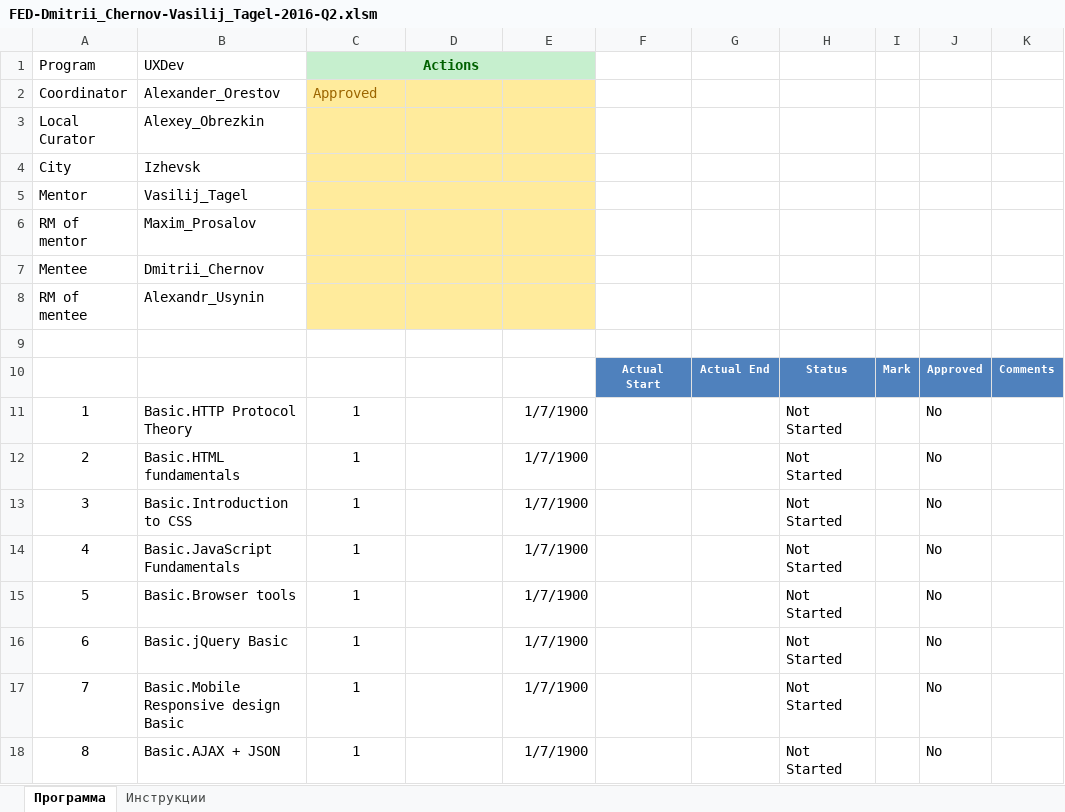
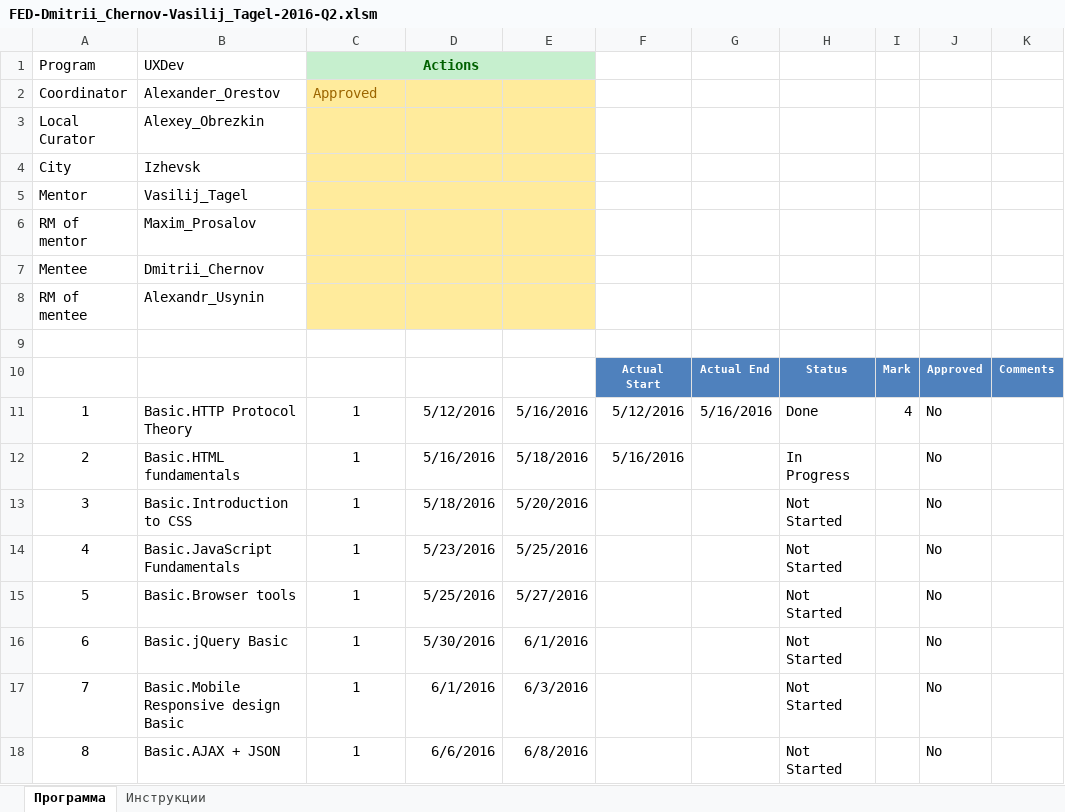
Before and after one commit to dmchernov/FEBasic2016Q2, an Excel workbook: FED-Dmitrii_Chernov-Vasilij_Tagel-2016-Q2.xlsm, sheet Программа, drawn as a sheet; only a part is shown; values as stored, in another font and other column widths than the file's, no borders; charts and pictures and table styles not drawn; the diff names each change by its address in the sheet, - before the commit and + after, or states it on an @@ line.

Commit message:
Update status

```diff
--- a/FED-Dmitrii_Chernov-Vasilij_Tagel-2016-Q2.xlsm (sheet Программа)
+++ b/FED-Dmitrii_Chernov-Vasilij_Tagel-2016-Q2.xlsm (sheet Программа)
-D11: (empty)
+D11: 5/12/2016
-E11: 1/7/1900
+E11: 5/16/2016
-F11: (empty)
+F11: 5/12/2016
-G11: (empty)
+G11: 5/16/2016
-H11: Not Started
+H11: Done
-I11: (empty)
+I11: 4
-D12: (empty)
+D12: 5/16/2016
-E12: 1/7/1900
+E12: 5/18/2016
-F12: (empty)
+F12: 5/16/2016
-H12: Not Started
+H12: In Progress
-D13: (empty)
+D13: 5/18/2016
-E13: 1/7/1900
+E13: 5/20/2016
-D14: (empty)
+D14: 5/23/2016
-E14: 1/7/1900
+E14: 5/25/2016
-D15: (empty)
+D15: 5/25/2016
-E15: 1/7/1900
+E15: 5/27/2016
-D16: (empty)
+D16: 5/30/2016
-E16: 1/7/1900
+E16: 6/1/2016
-D17: (empty)
+D17: 6/1/2016
-E17: 1/7/1900
+E17: 6/3/2016
-D18: (empty)
+D18: 6/6/2016
-E18: 1/7/1900
+E18: 6/8/2016
```
